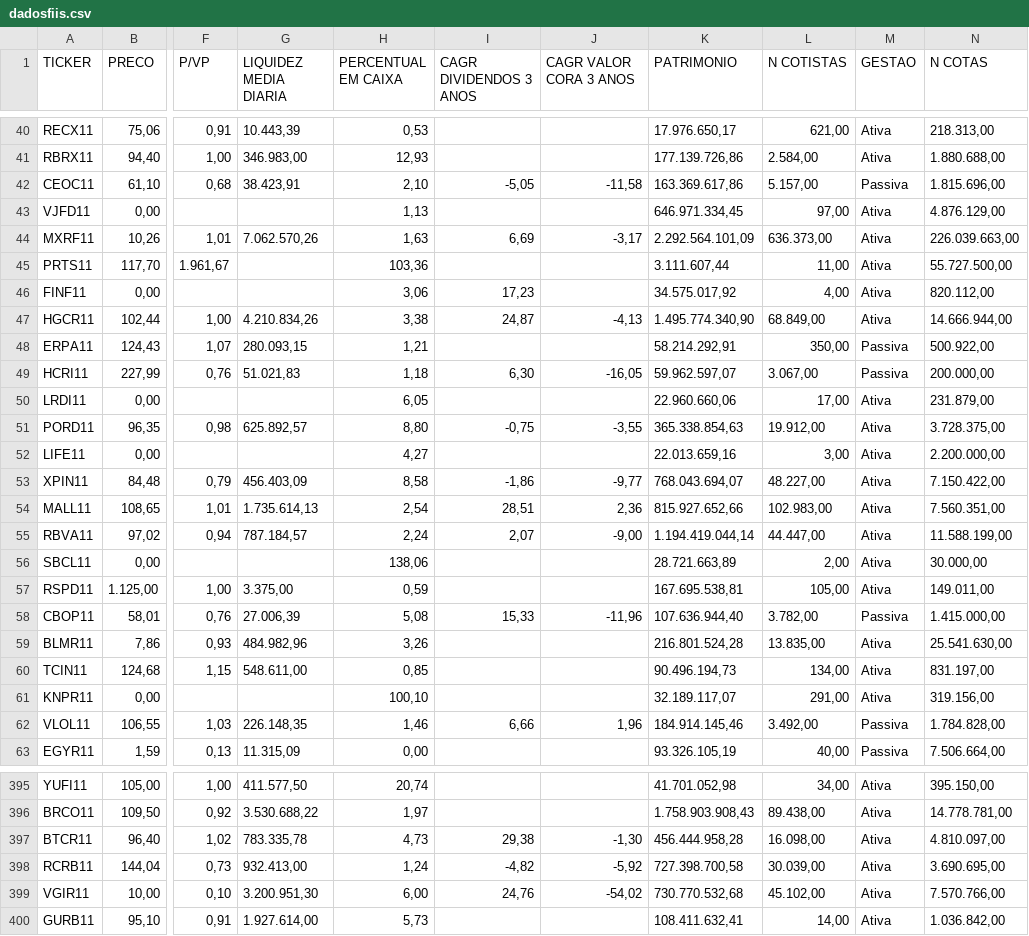
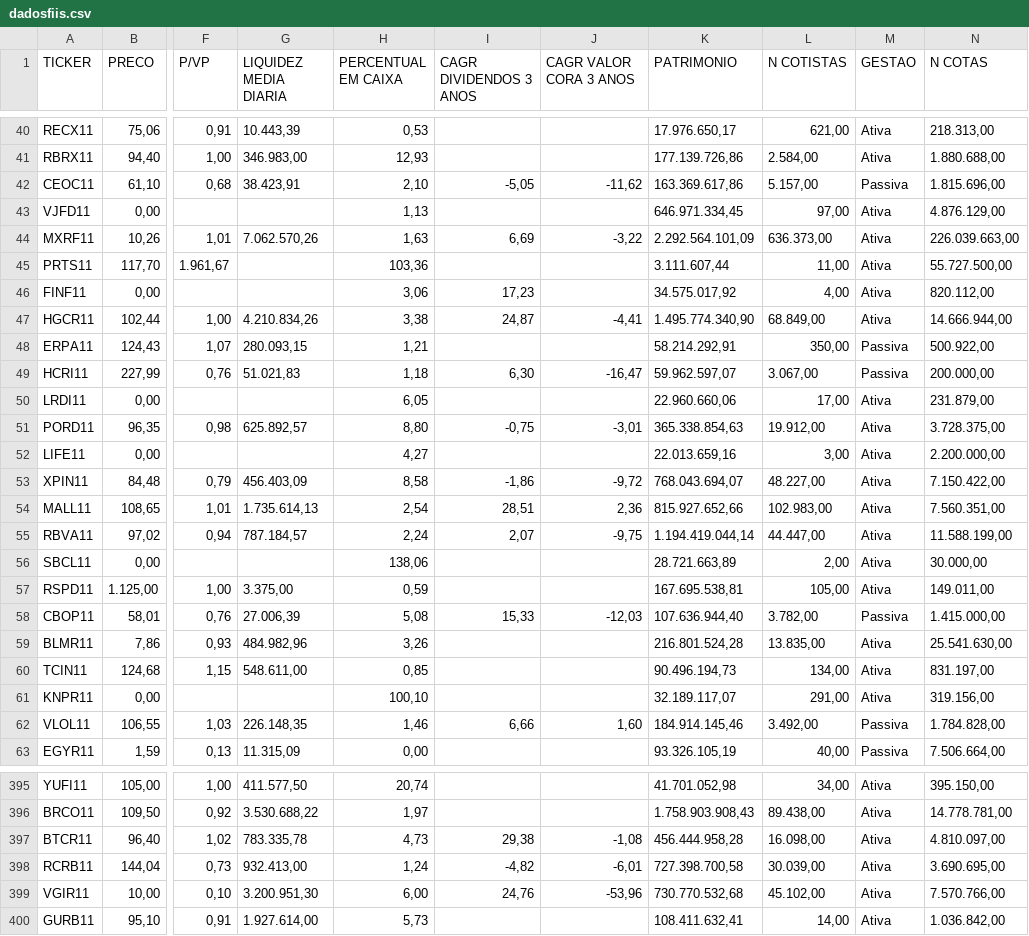
Before and after one commit to Antxj/MercadoFinanceiro-B3, a CSV file: resultado/dadosfiis.csv, drawn as a sheet; only a part is shown, gaps mark what is left out; the diff covers the shown part only; the diff names each change by its address in the sheet, - before the commit and + after, or states it on an @@ line.

```diff
--- a/resultado/dadosfiis.csv
+++ b/resultado/dadosfiis.csv
-J42 (CAGR VALOR CORA 3 ANOS): -11,58
+J42 (CAGR VALOR CORA 3 ANOS): -11,62
-J44 (CAGR VALOR CORA 3 ANOS): -3,17
+J44 (CAGR VALOR CORA 3 ANOS): -3,22
-J47 (CAGR VALOR CORA 3 ANOS): -4,13
+J47 (CAGR VALOR CORA 3 ANOS): -4,41
-J49 (CAGR VALOR CORA 3 ANOS): -16,05
+J49 (CAGR VALOR CORA 3 ANOS): -16,47
-J51 (CAGR VALOR CORA 3 ANOS): -3,55
+J51 (CAGR VALOR CORA 3 ANOS): -3,01
-J53 (CAGR VALOR CORA 3 ANOS): -9,77
+J53 (CAGR VALOR CORA 3 ANOS): -9,72
-J55 (CAGR VALOR CORA 3 ANOS): -9,00
+J55 (CAGR VALOR CORA 3 ANOS): -9,75
-J58 (CAGR VALOR CORA 3 ANOS): -11,96
+J58 (CAGR VALOR CORA 3 ANOS): -12,03
-J62 (CAGR VALOR CORA 3 ANOS): 1,96
+J62 (CAGR VALOR CORA 3 ANOS): 1,60
-J397 (CAGR VALOR CORA 3 ANOS): -1,30
+J397 (CAGR VALOR CORA 3 ANOS): -1,08
-J398 (CAGR VALOR CORA 3 ANOS): -5,92
+J398 (CAGR VALOR CORA 3 ANOS): -6,01
-J399 (CAGR VALOR CORA 3 ANOS): -54,02
+J399 (CAGR VALOR CORA 3 ANOS): -53,96
```
Also changed, not shown: 109 edited cells elsewhere in this file, 1 other file.
